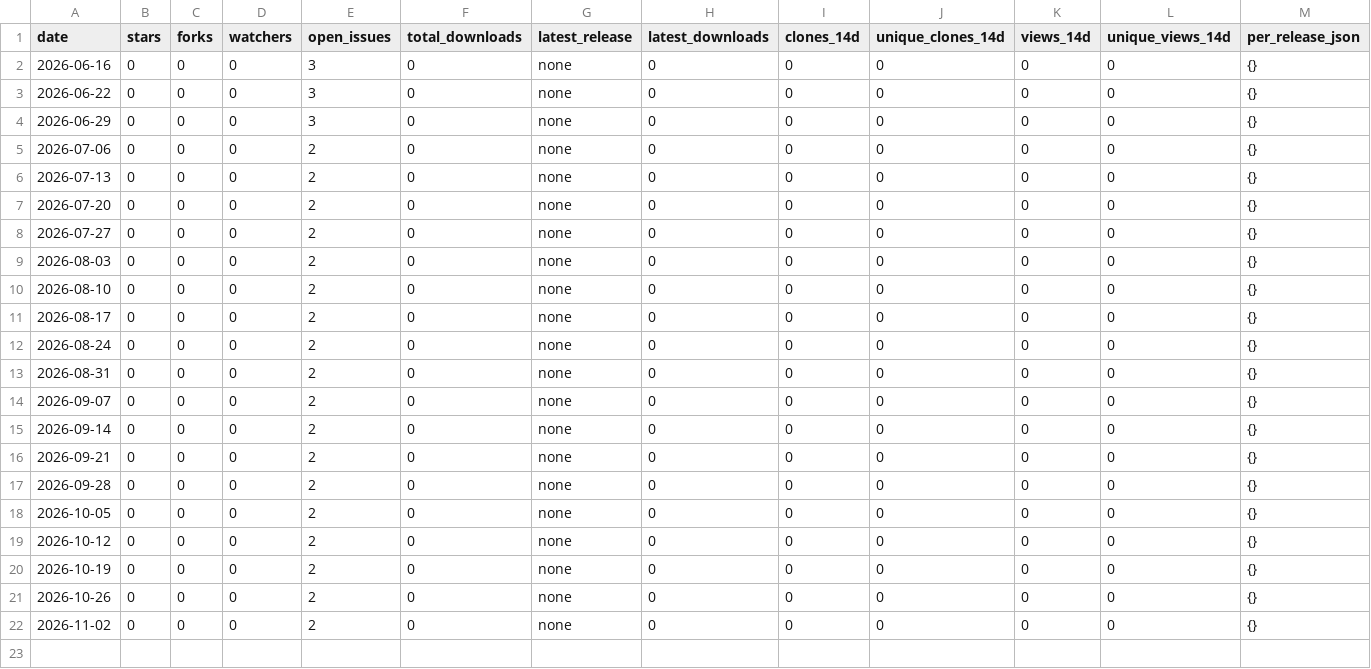
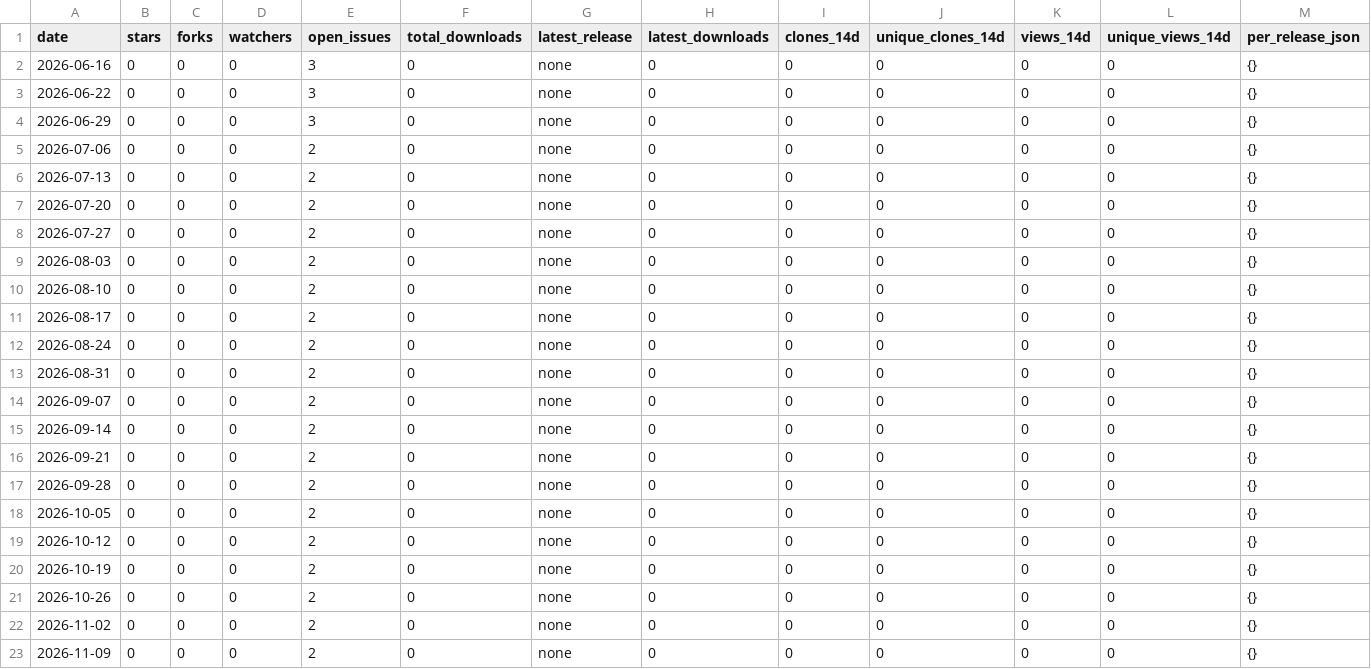
Before and after one commit to MLNL/PRoNTo, a CSV file: metrics/metrics.csv, drawn as a sheet; the diff names each change by its address in the sheet, - before the commit and + after, or states it on an @@ line.

```diff
--- a/metrics/metrics.csv
+++ b/metrics/metrics.csv
+row 23: 2026-11-09 | 0 | 0 | 0 | 2 | 0 | none | 0 | 0 | 0 | 0 | 0 | {}
```
